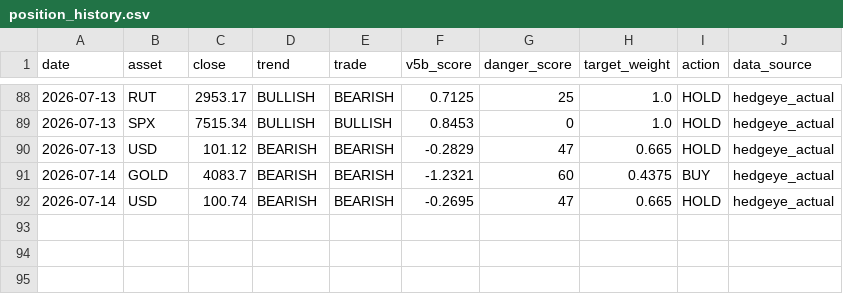
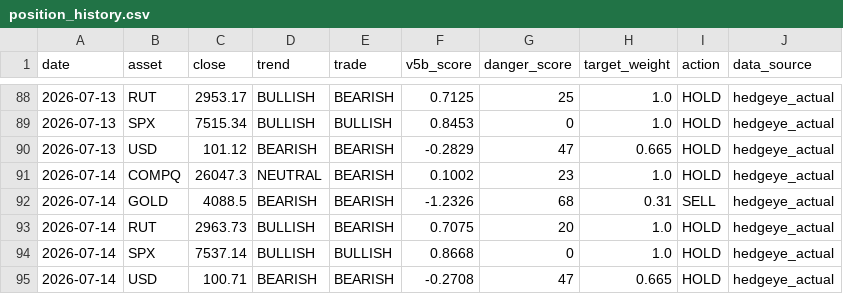
Before and after one commit to dchebows/HE-analysis-pipeline, a CSV file: position_history.csv, drawn as a sheet; only a part is shown, gaps mark what is left out.

```diff
--- a/position_history.csv
+++ b/position_history.csv
@@ -90,3 +90,6 @@ date,asset,close,trend,trade,v5b_score,danger_score,target_weight,action,data_so
 2026-07-13,USD,101.12,BEARISH,BEARISH,-0.2829,47,0.665,HOLD,hedgeye_actual
-2026-07-14,GOLD,4083.7,BEARISH,BEARISH,-1.2321,60,0.4375,BUY,hedgeye_actual
-2026-07-14,USD,100.74,BEARISH,BEARISH,-0.2695,47,0.665,HOLD,hedgeye_actual
+2026-07-14,COMPQ,26047.3,NEUTRAL,BEARISH,0.1002,23,1.0,HOLD,hedgeye_actual
+2026-07-14,GOLD,4088.5,BEARISH,BEARISH,-1.2326,68,0.31,SELL,hedgeye_actual
+2026-07-14,RUT,2963.73,BULLISH,BEARISH,0.7075,20,1.0,HOLD,hedgeye_actual
+2026-07-14,SPX,7537.14,BULLISH,BULLISH,0.8668,0,1.0,HOLD,hedgeye_actual
+2026-07-14,USD,100.71,BEARISH,BEARISH,-0.2708,47,0.665,HOLD,hedgeye_actual
```
Also changed, not shown: portfolio_summary.csv, 1 other file.
